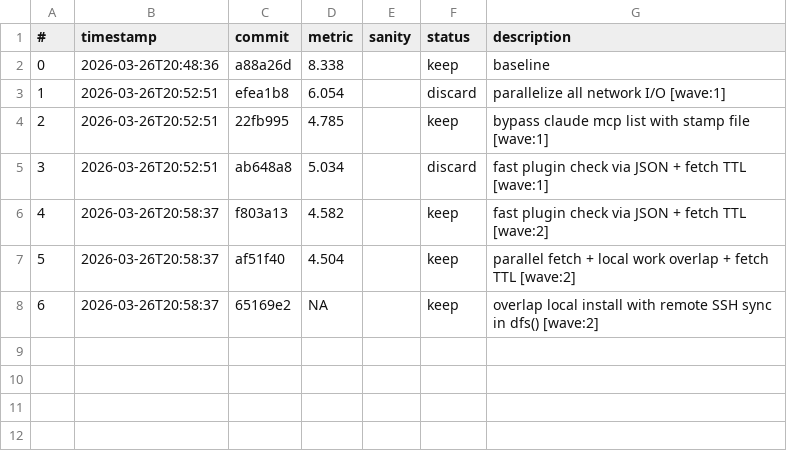
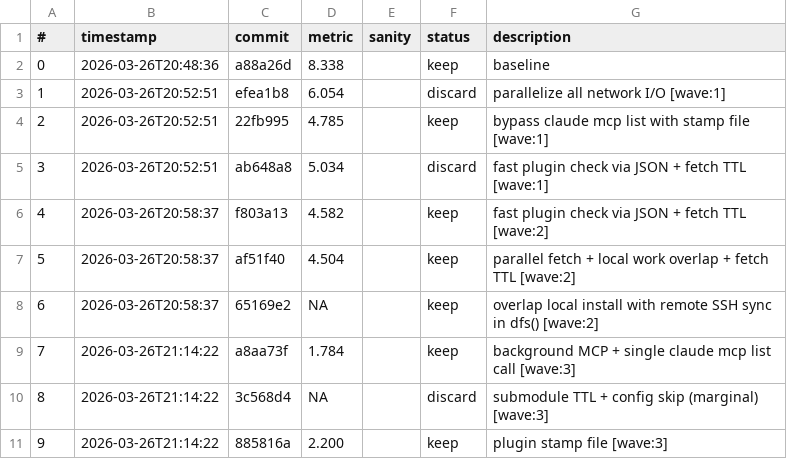
Before and after one commit to chrisliu298/dotfiles, a TSV file: results.tsv, drawn as a sheet.

Commit message:
wave 3: background MCP + single list call + plugin stamp (cold=2.04s, warm=0.43s)

```diff
--- a/results.tsv
+++ b/results.tsv
@@ -8 +8,4 @@
 6	2026-03-26T20:58:37	65169e2	NA		keep	overlap local install with remote SSH sync in dfs() [wave:2]
+7	2026-03-26T21:14:22	a8aa73f	1.784		keep	background MCP + single claude mcp list call [wave:3]
+8	2026-03-26T21:14:22	3c568d4	NA		discard	submodule TTL + config skip (marginal) [wave:3]
+9	2026-03-26T21:14:22	885816a	2.200		keep	plugin stamp file [wave:3]
```
Also changed, not shown: 4 other files.
